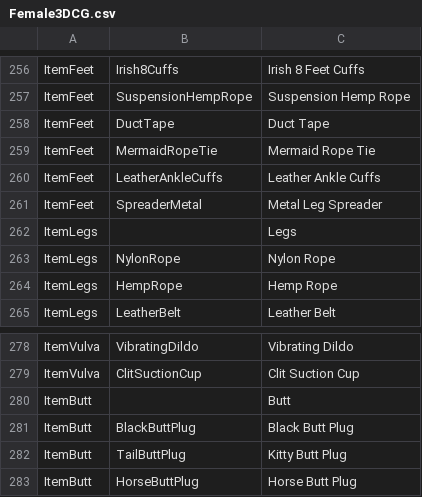
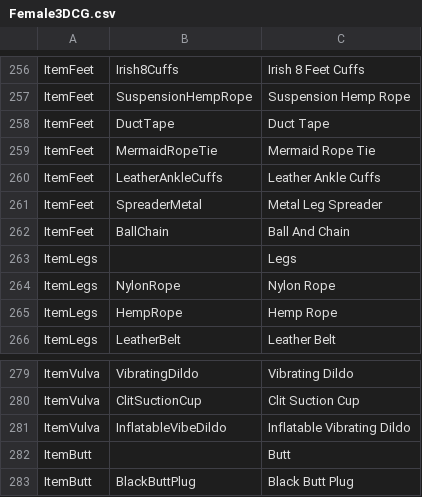
Before and after one commit to FeuertinKira/Bondage-College, a CSV file: BondageClub/Assets/Female3DCG/Female3DCG.csv, drawn as a sheet; only a part is shown, gaps mark what is left out; the shorter side is filled out with more unchanged rows.

```diff
--- a/BondageClub/Assets/Female3DCG/Female3DCG.csv
+++ b/BondageClub/Assets/Female3DCG/Female3DCG.csv
@@ -261,2 +261,3 @@ ItemFeet,LeatherAnkleCuffs,Leather Ankle Cuffs
 ItemFeet,SpreaderMetal, Metal Leg Spreader
+ItemFeet,BallChain,Ball And Chain
 ItemLegs,,Legs
@@ -279,2 +280,3 @@ ItemVulva,VibratingDildo,Vibrating Dildo
 ItemVulva,ClitSuctionCup,Clit Suction Cup
+ItemVulva,InflatableVibeDildo,Inflatable Vibrating Dildo
 ItemButt,,Butt
```
Also changed, not shown: BondageClub/Screens/Character/Player/Dialog_Player.csv, 17 other files.
